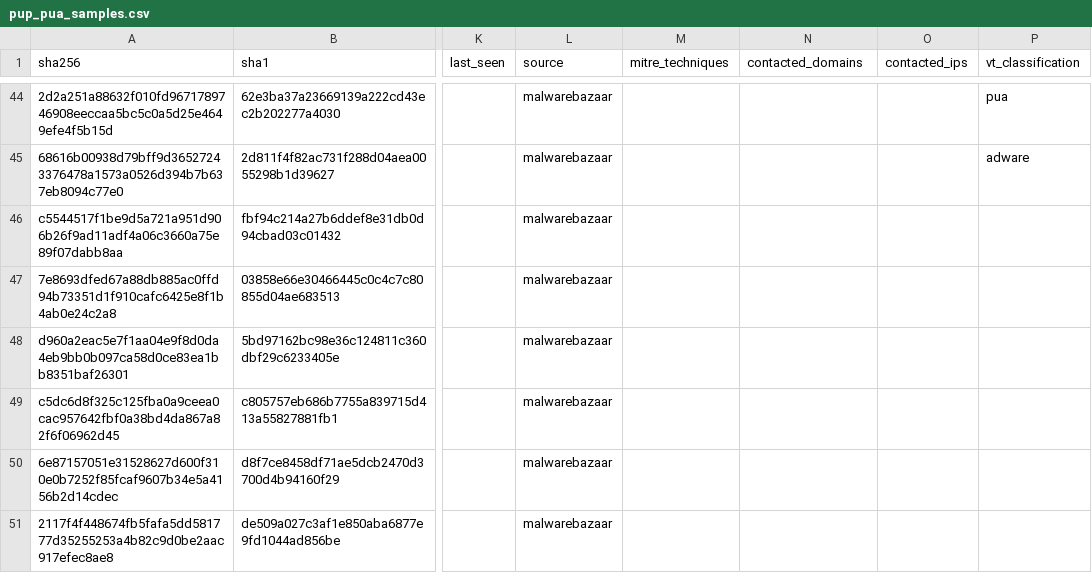
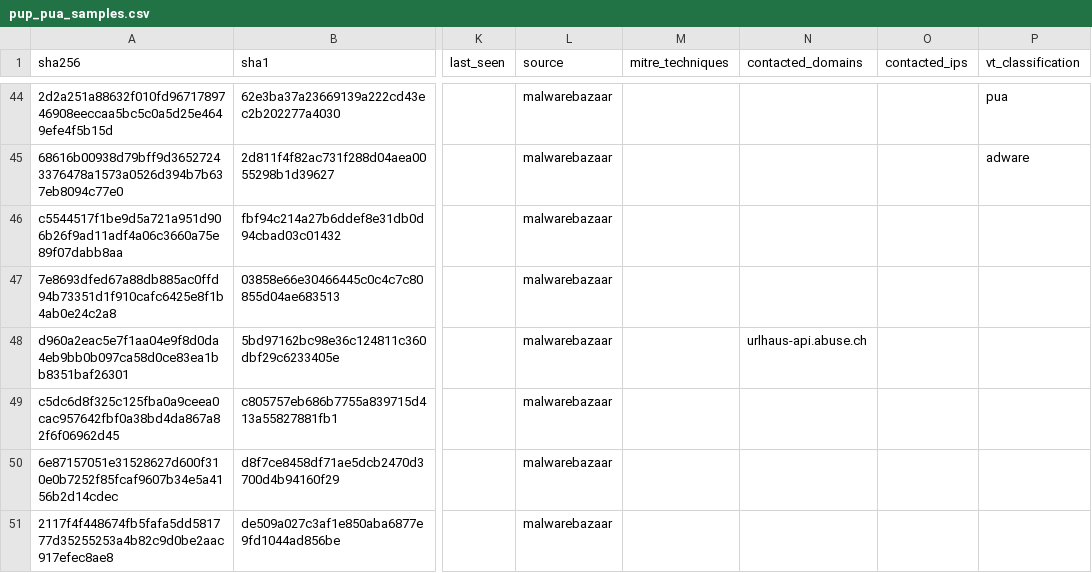
Before and after one commit to elchacal801/threat-intel-reference, a CSV file: data/normalized/pup_pua_samples.csv, drawn as a sheet; only a part is shown, gaps mark what is left out; the diff names each change by its address in the sheet, - before the commit and + after, or states it on an @@ line.

```diff
--- a/data/normalized/pup_pua_samples.csv
+++ b/data/normalized/pup_pua_samples.csv
-N48 (contacted_domains): (empty)
+N48 (contacted_domains): urlhaus-api.abuse.ch
```
Also changed, not shown: data/normalized/malware_families.csv, data/raw/yaraify_rules.csv, 13 other files.
